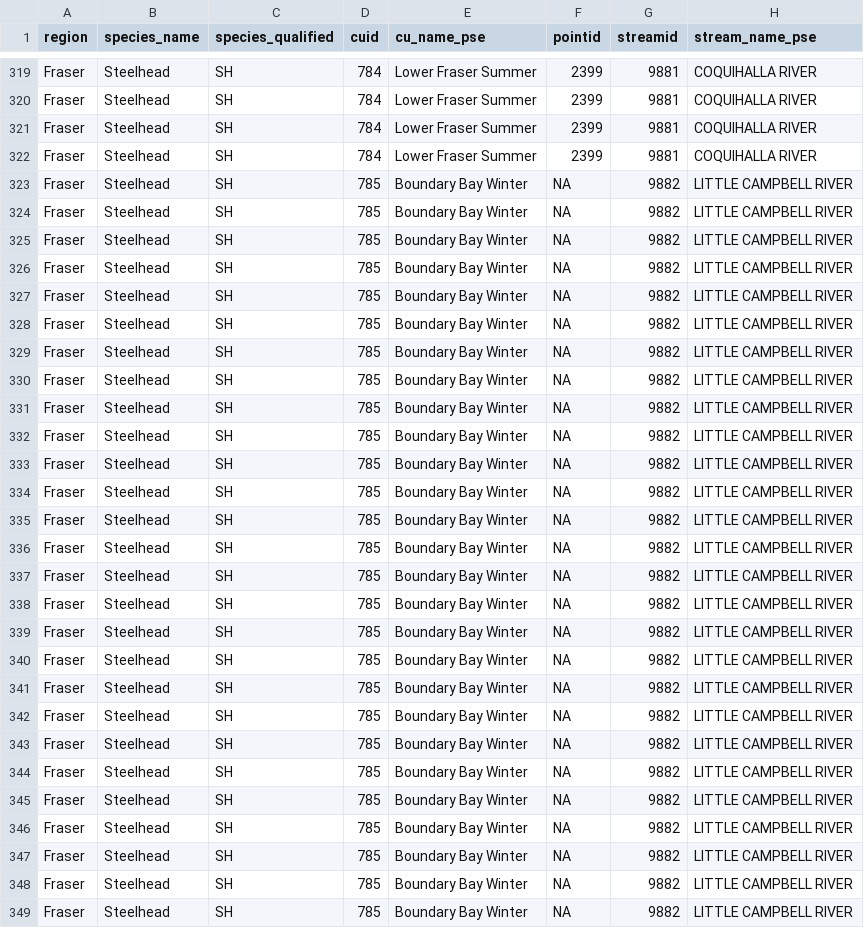
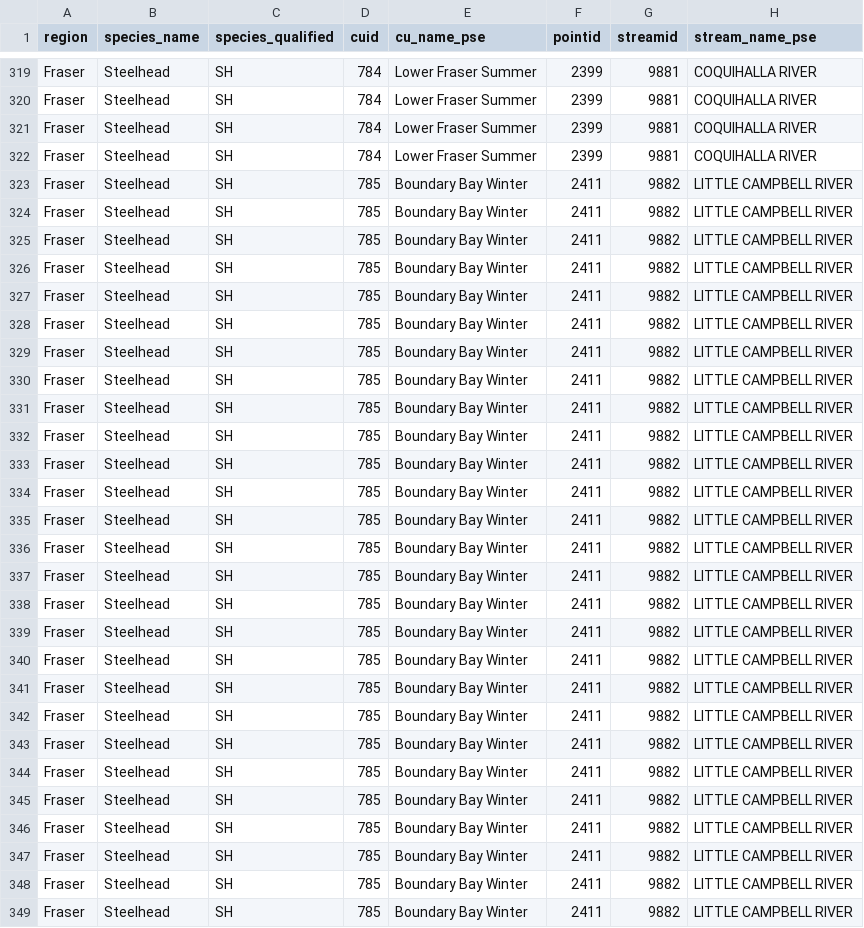
Before and after one commit to salmonwatersheds/steelhead-data, a CSV file: output/dataset2_spawner-surveys_steelhead.csv, drawn as a sheet; only a part is shown, gaps mark what is left out; the diff covers the shown part only; the diff names each change by its address in the sheet, - before the commit and + after, or states it on an @@ line.

Commit message:
fill in streamid and pointid where needed

```diff
--- a/output/dataset2_spawner-surveys_steelhead.csv
+++ b/output/dataset2_spawner-surveys_steelhead.csv
-F323:F349 (pointid): NA
+F323:F349 (pointid): 2411
```
Also changed, not shown: 6 edited cells elsewhere in this file, data/InteriorFraser_Bison.csv, data/cu-stream-lookup_steelhead.csv.
